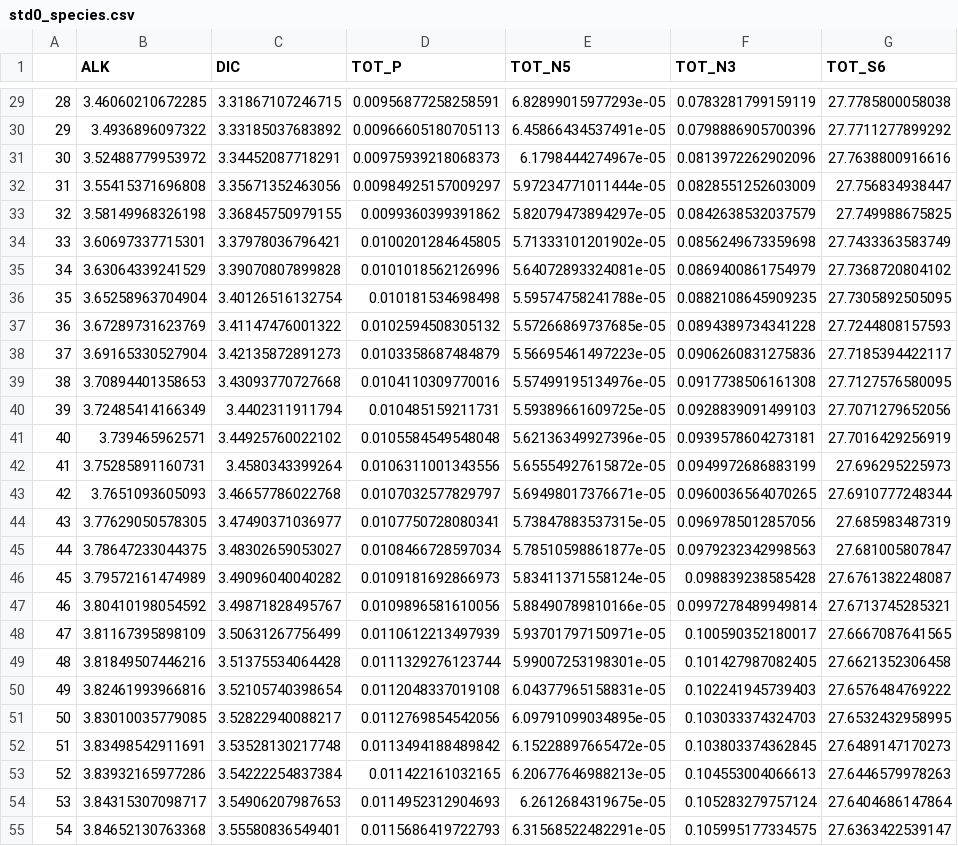
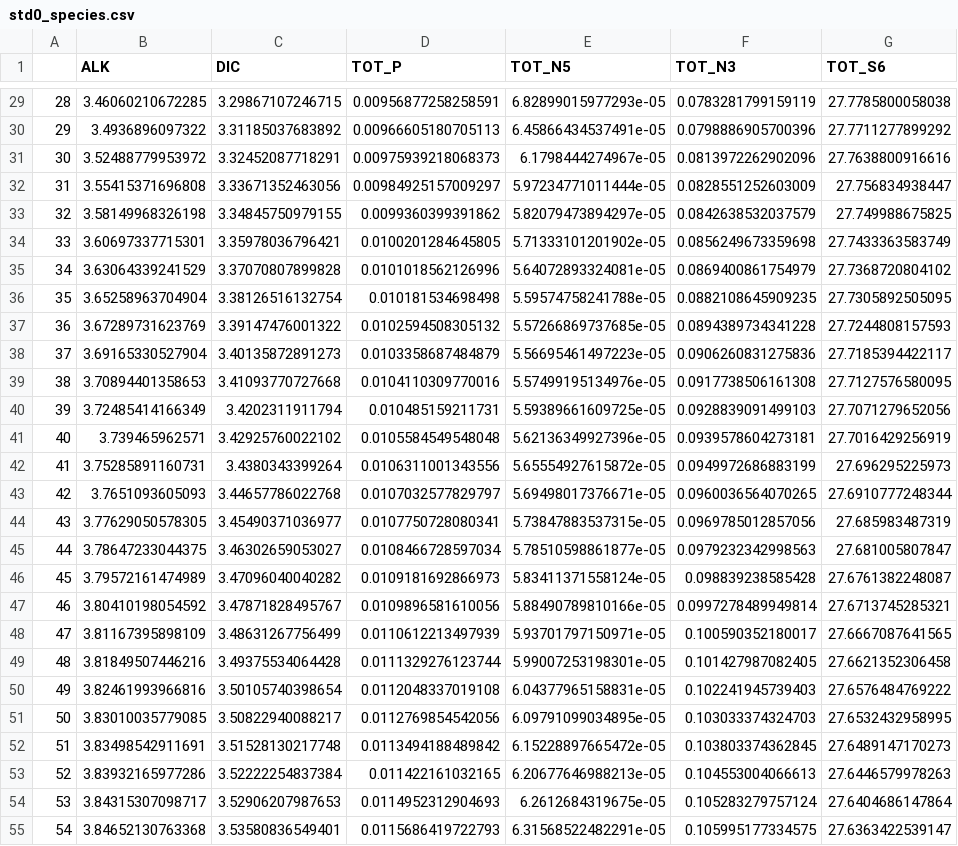
Before and after one commit to RoKo-reuther/temp_drop, a CSV file: std0_species.csv, drawn as a sheet; only a part is shown, gaps mark what is left out; the diff covers the shown part only; the diff names each change by its address in the sheet, - before the commit and + after, or states it on an @@ line.

```diff
--- a/std0_species.csv
+++ b/std0_species.csv
-C29 (DIC): 3.31867107246715
+C29 (DIC): 3.29867107246715
-C30 (DIC): 3.33185037683892
+C30 (DIC): 3.31185037683892
-C31 (DIC): 3.34452087718291
+C31 (DIC): 3.32452087718291
-C32 (DIC): 3.35671352463056
+C32 (DIC): 3.33671352463056
-C33 (DIC): 3.36845750979155
+C33 (DIC): 3.34845750979155
-C34 (DIC): 3.37978036796421
+C34 (DIC): 3.35978036796421
-C35 (DIC): 3.39070807899828
+C35 (DIC): 3.37070807899828
-C36 (DIC): 3.40126516132754
+C36 (DIC): 3.38126516132754
-C37 (DIC): 3.41147476001322
+C37 (DIC): 3.39147476001322
-C38 (DIC): 3.42135872891273
+C38 (DIC): 3.40135872891273
-C39 (DIC): 3.43093770727668
+C39 (DIC): 3.41093770727668
-C40 (DIC): 3.4402311911794
+C40 (DIC): 3.4202311911794
-C41 (DIC): 3.44925760022102
+C41 (DIC): 3.42925760022102
-C42 (DIC): 3.4580343399264
+C42 (DIC): 3.4380343399264
-C43 (DIC): 3.46657786022768
+C43 (DIC): 3.44657786022768
-C44 (DIC): 3.47490371036977
+C44 (DIC): 3.45490371036977
-C45 (DIC): 3.48302659053027
+C45 (DIC): 3.46302659053027
-C46 (DIC): 3.49096040040282
+C46 (DIC): 3.47096040040282
-C47 (DIC): 3.49871828495767
+C47 (DIC): 3.47871828495767
-C48 (DIC): 3.50631267756499
+C48 (DIC): 3.48631267756499
-C49 (DIC): 3.51375534064428
+C49 (DIC): 3.49375534064428
-C50 (DIC): 3.52105740398654
+C50 (DIC): 3.50105740398654
-C51 (DIC): 3.52822940088217
+C51 (DIC): 3.50822940088217
-C52 (DIC): 3.53528130217748
+C52 (DIC): 3.51528130217748
-C53 (DIC): 3.54222254837384
+C53 (DIC): 3.52222254837384
-C54 (DIC): 3.54906207987653
+C54 (DIC): 3.52906207987653
-C55 (DIC): 3.55580836549401
+C55 (DIC): 3.53580836549401
```
Also changed, not shown: 173 edited cells elsewhere in this file, std0_transport.csv.
